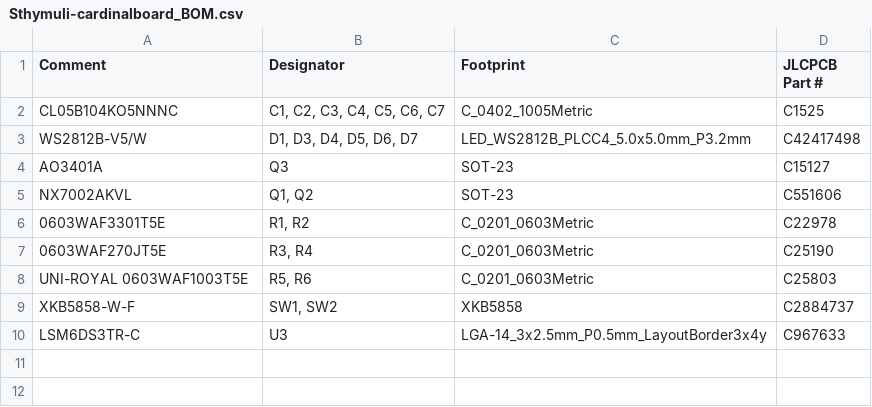
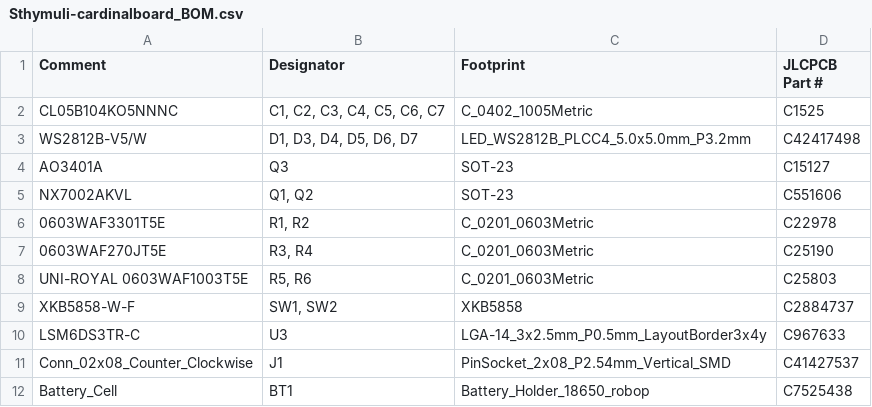
Before and after one commit to nathmo/Sthymuli-cardinalboard, a CSV file: exports/fab/Sthymuli-cardinalboard_BOM.csv, drawn as a sheet; the diff names each change by its address in the sheet, - before the commit and + after, or states it on an @@ line.

```diff
--- a/exports/fab/Sthymuli-cardinalboard_BOM.csv
+++ b/exports/fab/Sthymuli-cardinalboard_BOM.csv
+row 11: Conn_02x08_Counter_Clockwise | J1 | PinSocket_2x08_P2.54mm_Vertical_SMD | C41427537
+row 12: Battery_Cell | BT1 | Battery_Holder_18650_robop | C7525438
```
Also changed, not shown: 2 other files.
